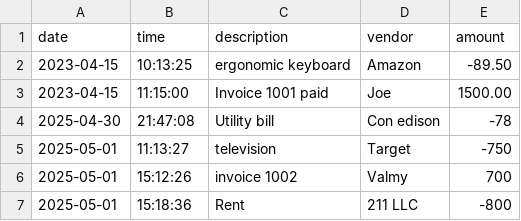
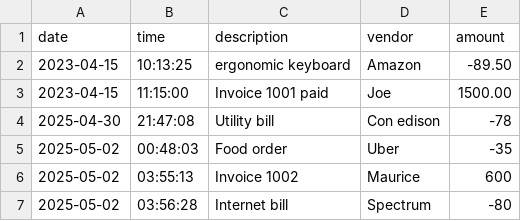
Before and after one commit to OzzieC17/capstoneOne_accountingLedger, a CSV file: transactions.csv, drawn as a sheet.

```diff
--- a/transactions.csv
+++ b/transactions.csv
@@ -4,4 +4,4 @@ date|time|description|vendor|amount
 2025-04-30|21:47:08|Utility bill|Con edison|-78
-2025-05-01|11:13:27|television|Target|-750
-2025-05-01|15:12:26|invoice 1002|Valmy|700
-2025-05-01|15:18:36|Rent|211 LLC|-800
+2025-05-02|00:48:03|Food order|Uber|-35
+2025-05-02|03:55:13|Invoice 1002|Maurice|600
+2025-05-02|03:56:28|Internet bill|Spectrum|-80
```
Also changed, not shown: 1 other file.
